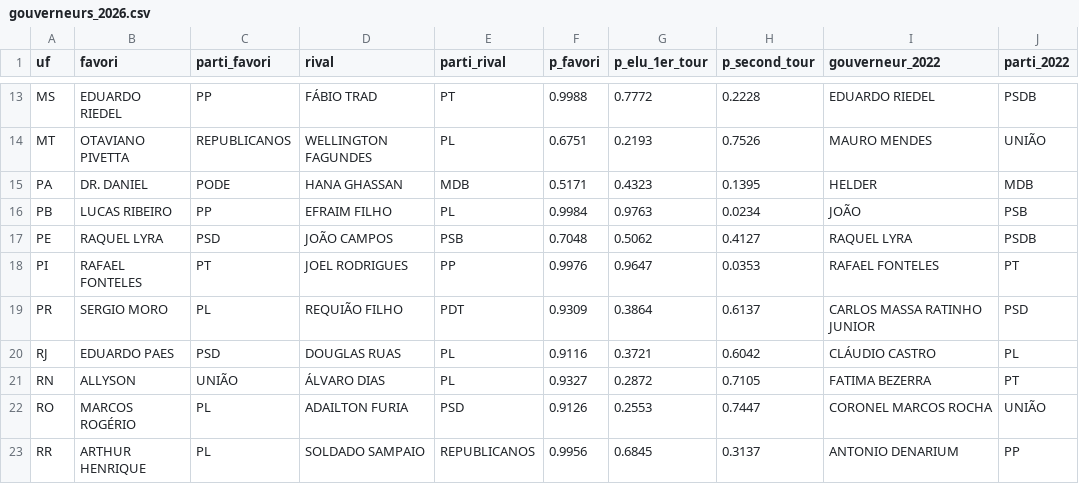
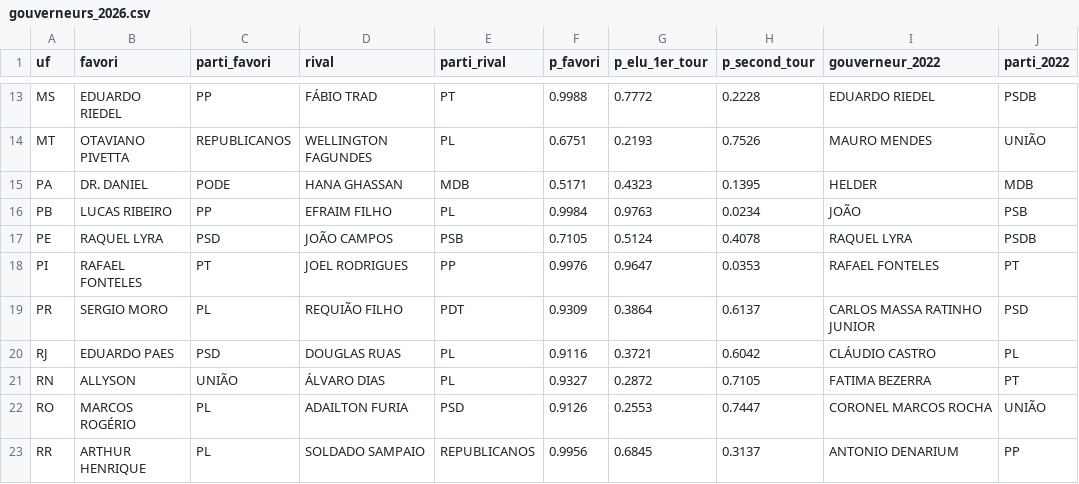
Before and after one commit to Le-Millenaire/forecast-site, a CSV file: bresil/elections-generales/2026/exports/gouverneurs_2026.csv, drawn as a sheet; only a part is shown, gaps mark what is left out.

```diff
--- a/bresil/elections-generales/2026/exports/gouverneurs_2026.csv
+++ b/bresil/elections-generales/2026/exports/gouverneurs_2026.csv
@@ -16,3 +16,3 @@ PA,DR. DANIEL,PODE,HANA GHASSAN,MDB,0.5171,0.4323,0.1395,HELDER,MDB
 PB,LUCAS RIBEIRO,PP,EFRAIM FILHO,PL,0.9984,0.9763,0.0234,JOÃO,PSB
-PE,RAQUEL LYRA,PSD,JOÃO CAMPOS,PSB,0.7048,0.5062,0.4127,RAQUEL LYRA,PSDB
+PE,RAQUEL LYRA,PSD,JOÃO CAMPOS,PSB,0.7105,0.5124,0.4078,RAQUEL LYRA,PSDB
 PI,RAFAEL FONTELES,PT,JOEL RODRIGUES,PP,0.9976,0.9647,0.0353,RAFAEL FONTELES,PT
```
Also changed, not shown: en/brazil/general-elections/2026/exports/gouverneurs_2026.csv, pt/brasil/eleicoes-gerais/2026/exports/gouverneurs_2026.csv, 18 other files.
